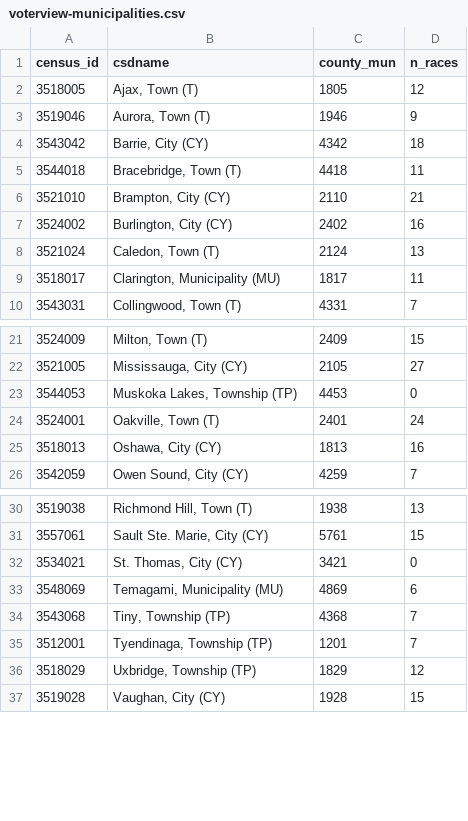
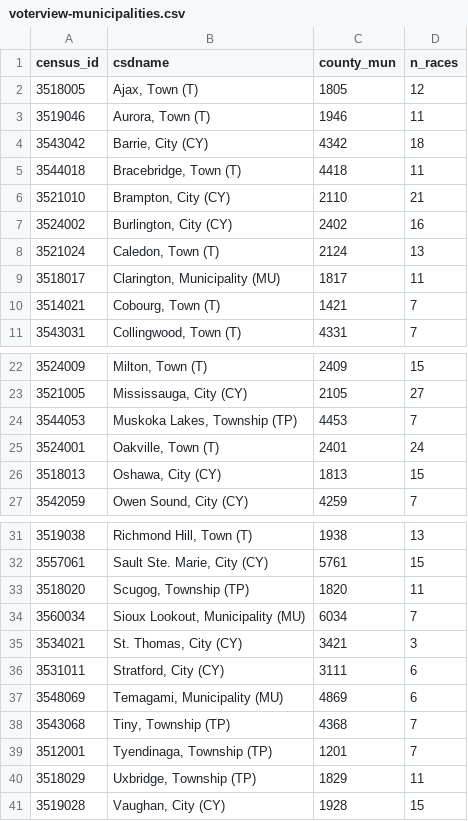
Before and after one commit to canadian-municipal-barometer/on26-candidate-data, a CSV file: notes/voterview-municipalities.csv, drawn as a sheet; only a part is shown, gaps mark what is left out.

Commit message:
re-evaluate trustee data collection

```diff
--- a/notes/voterview-municipalities.csv
+++ b/notes/voterview-municipalities.csv
@@ -2,3 +2,3 @@ census_id,csdname,county_mun,n_races
 3518005,"Ajax, Town (T)",1805,12
-3519046,"Aurora, Town (T)",1946,9
+3519046,"Aurora, Town (T)",1946,11
 3543042,"Barrie, City (CY)",4342,18
@@ -9,2 +9,3 @@ census_id,csdname,county_mun,n_races
 3518017,"Clarington, Municipality (MU)",1817,11
+3514021,"Cobourg, Town (T)",1421,7
 3543031,"Collingwood, Town (T)",4331,7
@@ -22,5 +23,5 @@ census_id,csdname,county_mun,n_races
 3521005,"Mississauga, City (CY)",2105,27
-3544053,"Muskoka Lakes, Township (TP)",4453,0
+3544053,"Muskoka Lakes, Township (TP)",4453,7
 3524001,"Oakville, Town (T)",2401,24
-3518013,"Oshawa, City (CY)",1813,16
+3518013,"Oshawa, City (CY)",1813,15
 3542059,"Owen Sound, City (CY)",4259,7
@@ -31,3 +32,6 @@ census_id,csdname,county_mun,n_races
 3557061,"Sault Ste. Marie, City (CY)",5761,15
-3534021,"St. Thomas, City (CY)",3421,0
+3518020,"Scugog, Township (TP)",1820,11
+3560034,"Sioux Lookout, Municipality (MU)",6034,7
+3534021,"St. Thomas, City (CY)",3421,3
+3531011,"Stratford, City (CY)",3111,6
 3548069,"Temagami, Municipality (MU)",4869,6
@@ -35,3 +39,3 @@ census_id,csdname,county_mun,n_races
 3512001,"Tyendinaga, Township (TP)",1201,7
-3518029,"Uxbridge, Township (TP)",1829,12
+3518029,"Uxbridge, Township (TP)",1829,11
 3519028,"Vaughan, City (CY)",1928,15
```
Also changed, not shown: notes/municipal-election-pages.csv, notes/municipal-websites.csv, 29 other files.
